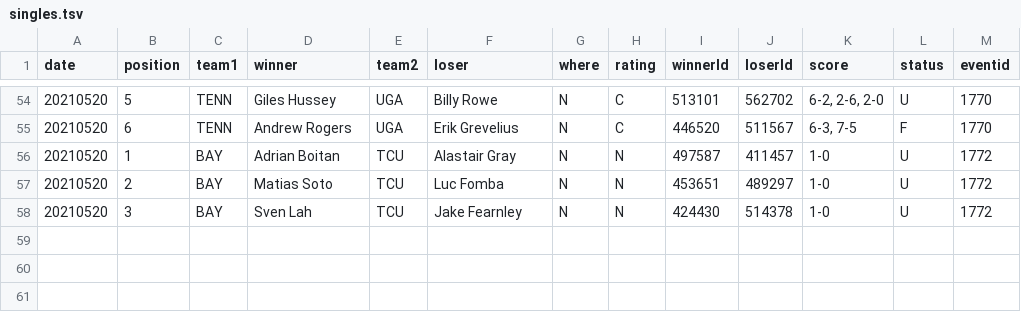
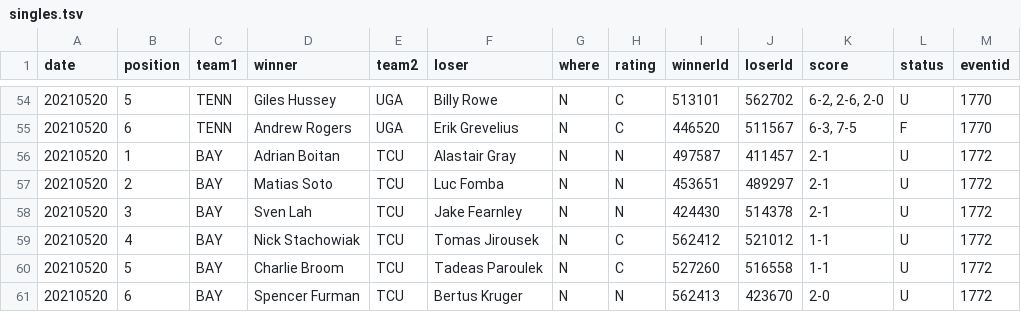
Before and after one commit to slam10s/may-madness, a TSV file: data/2020-21/ncaam/singles.tsv, drawn as a sheet; only a part is shown, gaps mark what is left out.

Commit message:
Thursday 5/20 at 3:14PM

```diff
--- a/data/2020-21/ncaam/singles.tsv
+++ b/data/2020-21/ncaam/singles.tsv
@@ -55,4 +55,7 @@ date	position	team1	winner	team2	loser	where	rating	winnerId	loserId	score	statu
 20210520	6	TENN	Andrew Rogers            	UGA 	Erik Grevelius             	N	C	446520	511567	6-3, 7-5        	F	1770
-20210520	1	BAY 	Adrian Boitan            	TCU 	Alastair Gray              	N	N	497587	411457	1-0             	U	1772
-20210520	2	BAY 	Matias Soto              	TCU 	Luc Fomba                  	N	N	453651	489297	1-0             	U	1772
-20210520	3	BAY 	Sven Lah                 	TCU 	Jake Fearnley              	N	N	424430	514378	1-0             	U	1772
+20210520	1	BAY 	Adrian Boitan            	TCU 	Alastair Gray              	N	N	497587	411457	2-1             	U	1772
+20210520	2	BAY 	Matias Soto              	TCU 	Luc Fomba                  	N	N	453651	489297	2-1             	U	1772
+20210520	3	BAY 	Sven Lah                 	TCU 	Jake Fearnley              	N	N	424430	514378	2-1             	U	1772
+20210520	4	BAY 	Nick Stachowiak          	TCU 	Tomas Jirousek             	N	C	562412	521012	1-1             	U	1772
+20210520	5	BAY 	Charlie Broom            	TCU 	Tadeas Paroulek            	N	C	527260	516558	1-1             	U	1772
+20210520	6	BAY 	Spencer Furman           	TCU 	Bertus Kruger              	N	N	562413	423670	2-0             	U	1772
```
